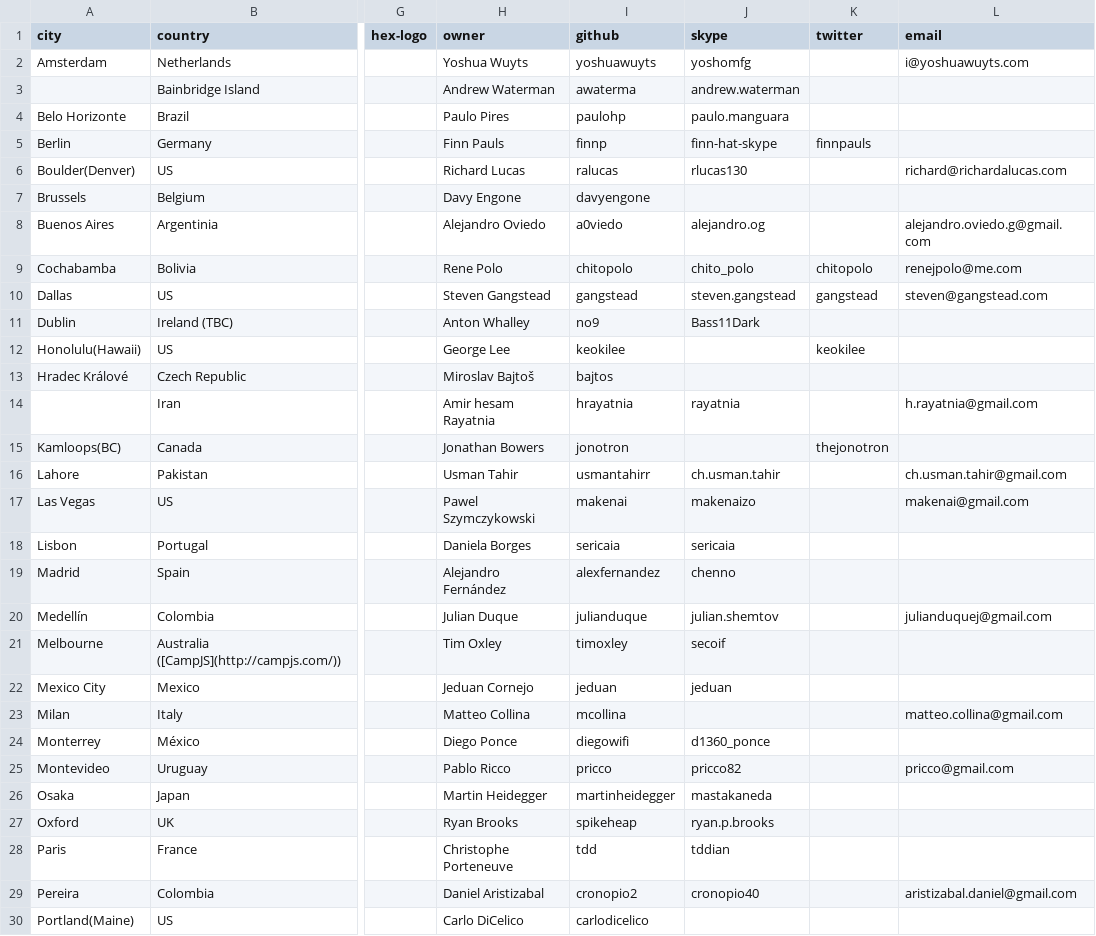
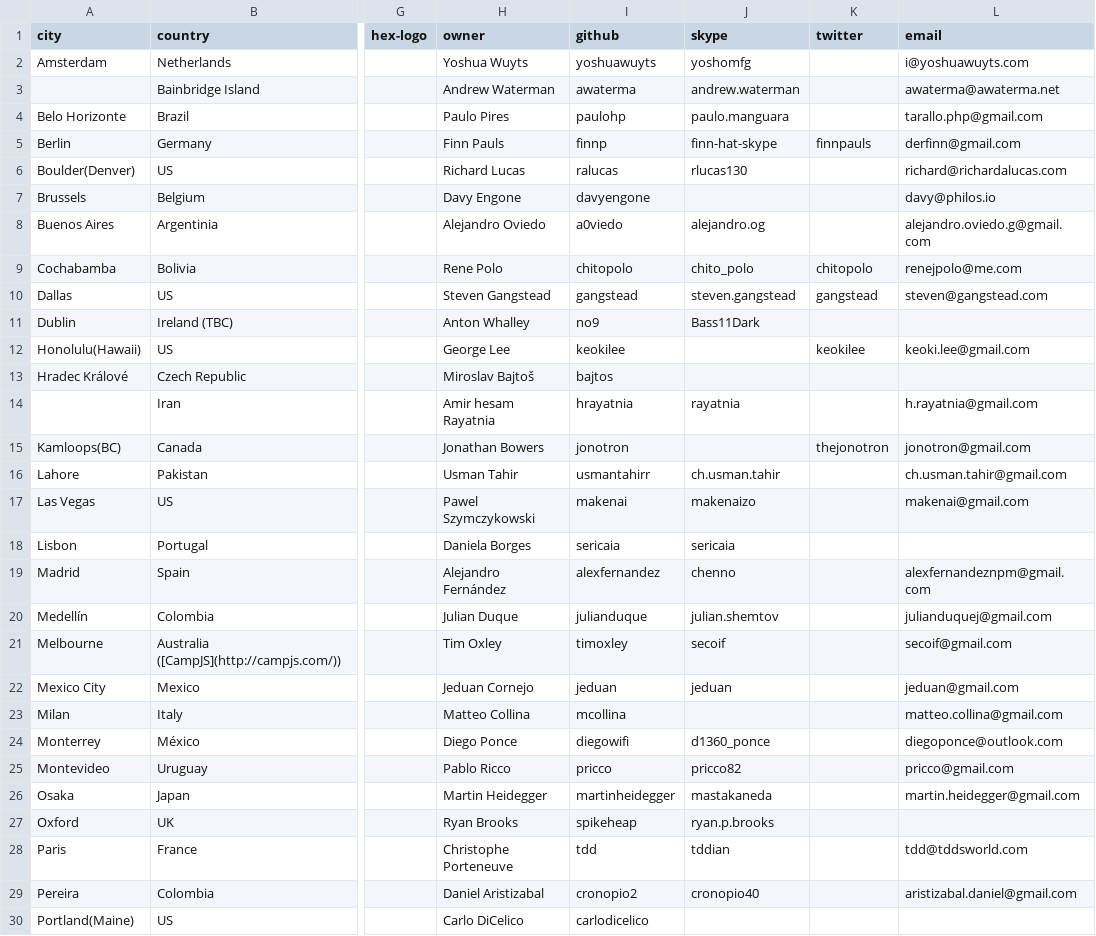
Before and after one commit to afronski/playground-nodejs, a CSV file: tools/comments-gh-scraper/output.csv, drawn as a sheet; only a part is shown, gaps mark what is left out; the diff covers the shown part only; the diff names each change by its address in the sheet, - before the commit and + after, or states it on an @@ line.

Commit message:
More email addresses (added to the issue)

```diff
--- a/tools/comments-gh-scraper/output.csv
+++ b/tools/comments-gh-scraper/output.csv
-L3 (email): (empty)
+L3 (email): awaterma@awaterma.net
-L4 (email): (empty)
+L4 (email): tarallo.php@gmail.com
-L5 (email): (empty)
+L5 (email): derfinn@gmail.com
-L7 (email): (empty)
+L7 (email): davy@philos.io
-L12 (email): (empty)
+L12 (email): keoki.lee@gmail.com
-L15 (email): (empty)
+L15 (email): jonotron@gmail.com
-L19 (email): (empty)
+L19 (email): alexfernandeznpm@gmail.com
-L21 (email): (empty)
+L21 (email): secoif@gmail.com
-L22 (email): (empty)
+L22 (email): jeduan@gmail.com
-L24 (email): (empty)
+L24 (email): diegoponce@outlook.com
-L26 (email): (empty)
+L26 (email): martin.heidegger@gmail.com
-L28 (email): (empty)
+L28 (email): tdd@tddsworld.com
```
Also changed, not shown: 8 edited cells elsewhere in this file.
